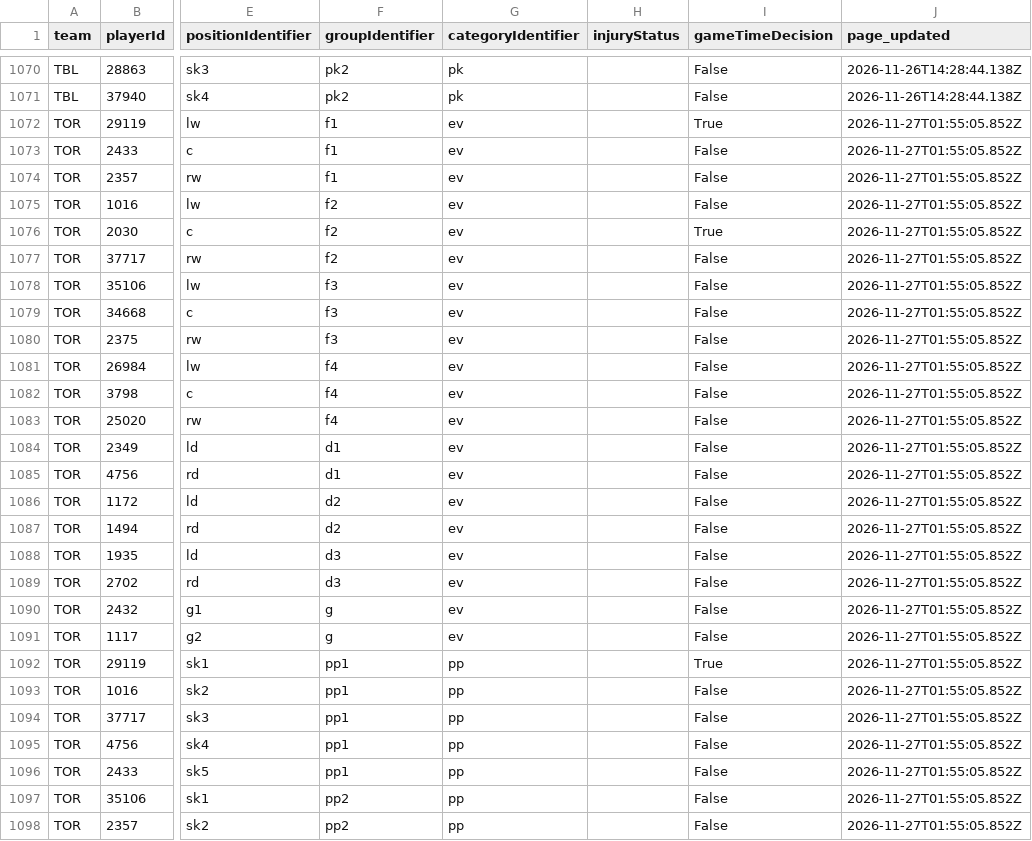
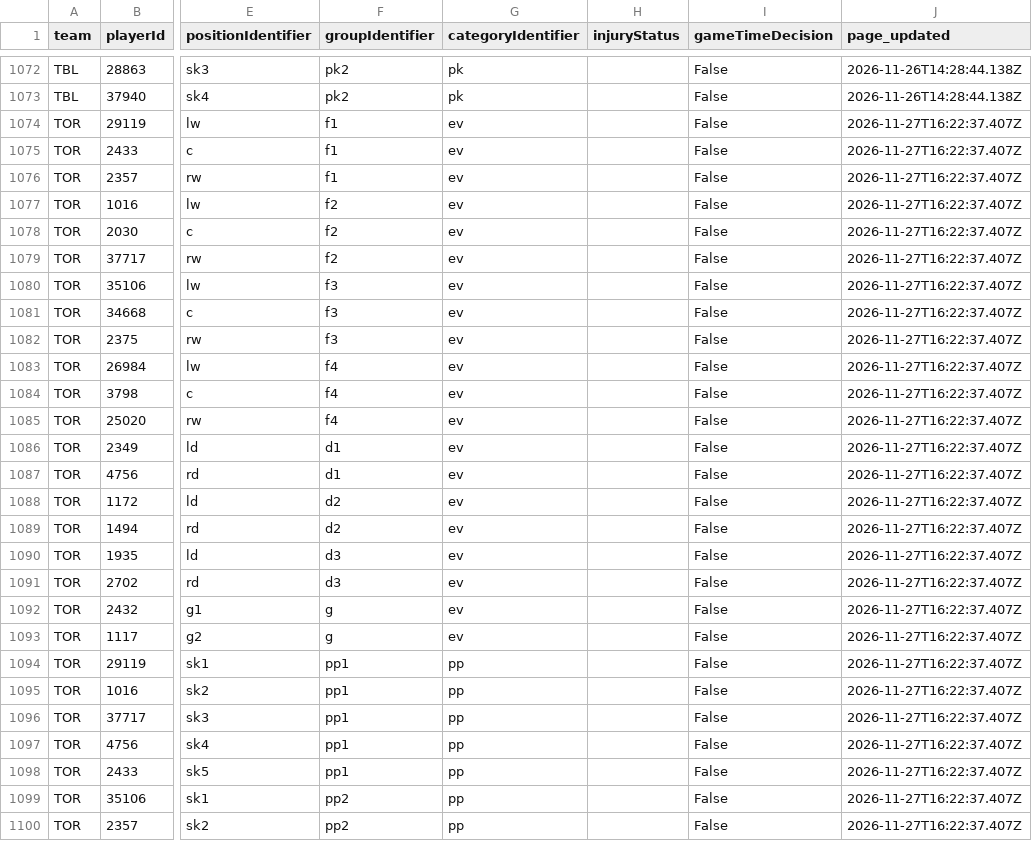
Before and after one commit to qtc8m722n9-dot/nhl-bettings-pipeline, a CSV file: data/raw/2026-11-27/df_lines.csv, drawn as a sheet; only a part is shown, gaps mark what is left out; addresses are those after the commit; the diff covers the shown part only; the diff names each change by its address in the sheet, - before the commit and + after, or states it on an @@ line.

```diff
--- a/data/raw/2026-11-27/df_lines.csv
+++ b/data/raw/2026-11-27/df_lines.csv
-I1074 (gameTimeDecision): True
+I1074 (gameTimeDecision): False
-J1074:J1100 (page_updated): 2026-11-27T01:55:05.852Z
+J1074:J1100 (page_updated): 2026-11-27T16:22:37.407Z
-I1078 (gameTimeDecision): True
+I1078 (gameTimeDecision): False
-I1094 (gameTimeDecision): True
+I1094 (gameTimeDecision): False
```
Also changed, not shown: 2 added rows, 2 removed rows and 75 edited cells elsewhere in this file, data/raw/2026-11-27/injuries.csv, data/slates/2026-11-27.csv, 18 other files.
